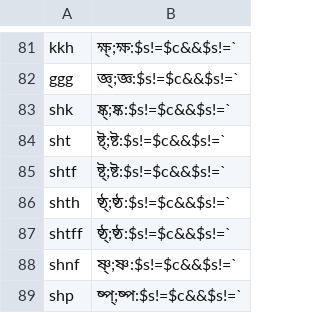
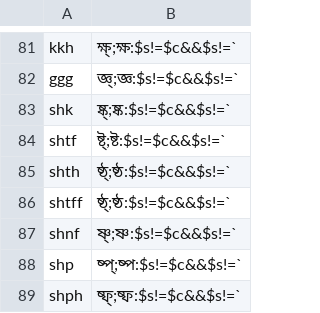
Before and after one commit to rank-coder/ibus-khipro, a CSV file: 1-khipro-map.csv, drawn as a sheet; only a part is shown, gaps mark what is left out; the shorter side is filled out with more unchanged rows.

Commit message:
Update 1-khipro-map.csv

```diff
--- a/1-khipro-map.csv
+++ b/1-khipro-map.csv
@@ -83,3 +83,2 @@ ggg,জ্ঞ্;জ্ঞ:$s!=$c&&$s!=`
 shk,ষ্ক্;ষ্ক:$s!=$c&&$s!=`
-sht,ষ্ট্;ষ্ট:$s!=$c&&$s!=`
 shtf,ষ্ট্;ষ্ট:$s!=$c&&$s!=`
```
